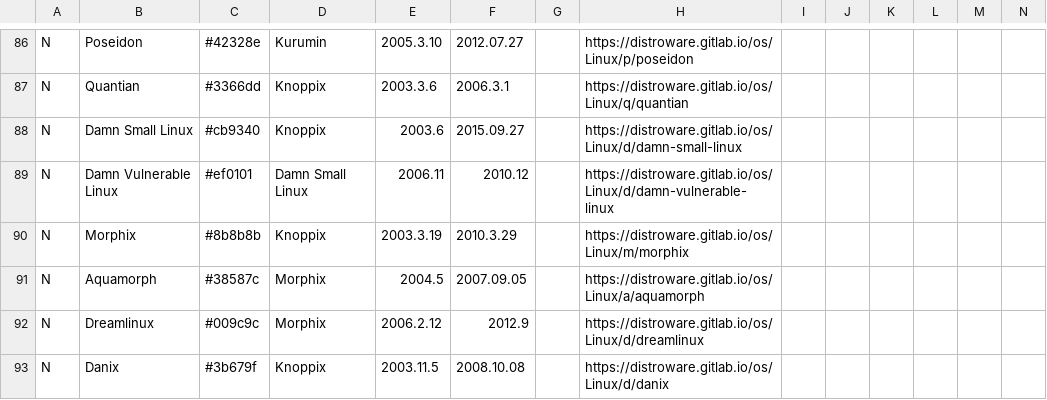
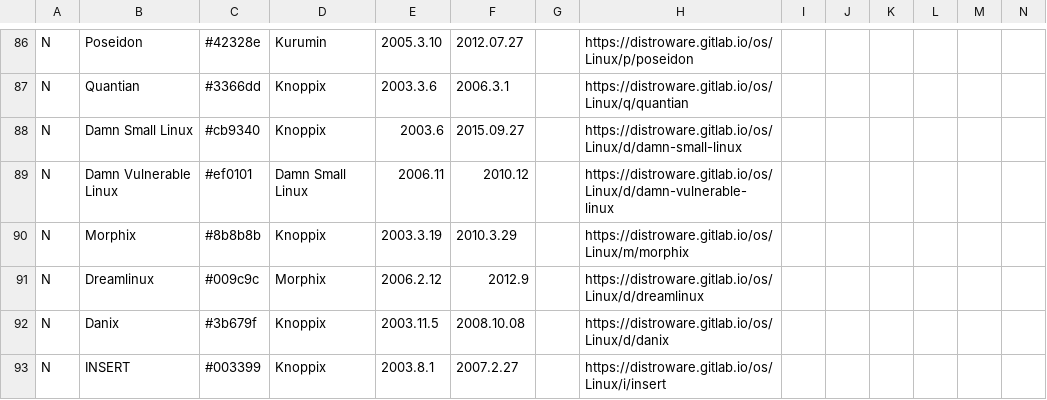
Before and after one commit to FabioLolix/Uncrufted-LinuxTimeline, a CSV file: ldt.csv, drawn as a sheet; only a part is shown, gaps mark what is left out; the shorter side is filled out with more unchanged rows; rows hold the shown columns only; the diff names each change by its address in the sheet, - before the commit and + after, or states it on an @@ line.

Commit message:
Delete Aquamorph (discontinued)

```diff
--- a/ldt.csv
+++ b/ldt.csv
-row 91: N | Aquamorph | #38587c | Morphix | 2004.5 | 2007.09.05 |  | https://distroware.gitlab.io/os/Linux/a/aquamorph
```
Also changed, not shown: 1 other file.
